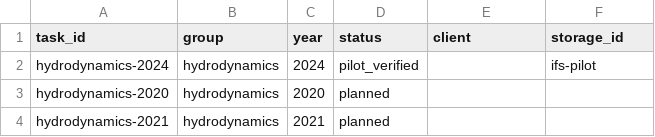
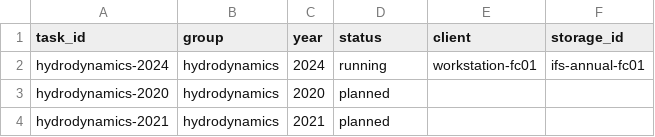
Before and after one commit to LXN9WORKMODE0/DOWNLOAD, a CSV file: catalog/tasks.csv, drawn as a sheet; only a part is shown.

Commit message:
Claim 2024 hydrodynamics download for workstation-fc01

```diff
--- a/catalog/tasks.csv
+++ b/catalog/tasks.csv
@@ -1,3 +1,3 @@
 task_id,group,year,status,client,storage_id
-hydrodynamics-2024,hydrodynamics,2024,pilot_verified,,ifs-pilot
+hydrodynamics-2024,hydrodynamics,2024,running,workstation-fc01,ifs-annual-fc01
 hydrodynamics-2020,hydrodynamics,2020,planned,,
```
Also changed, not shown: 2 other files.
